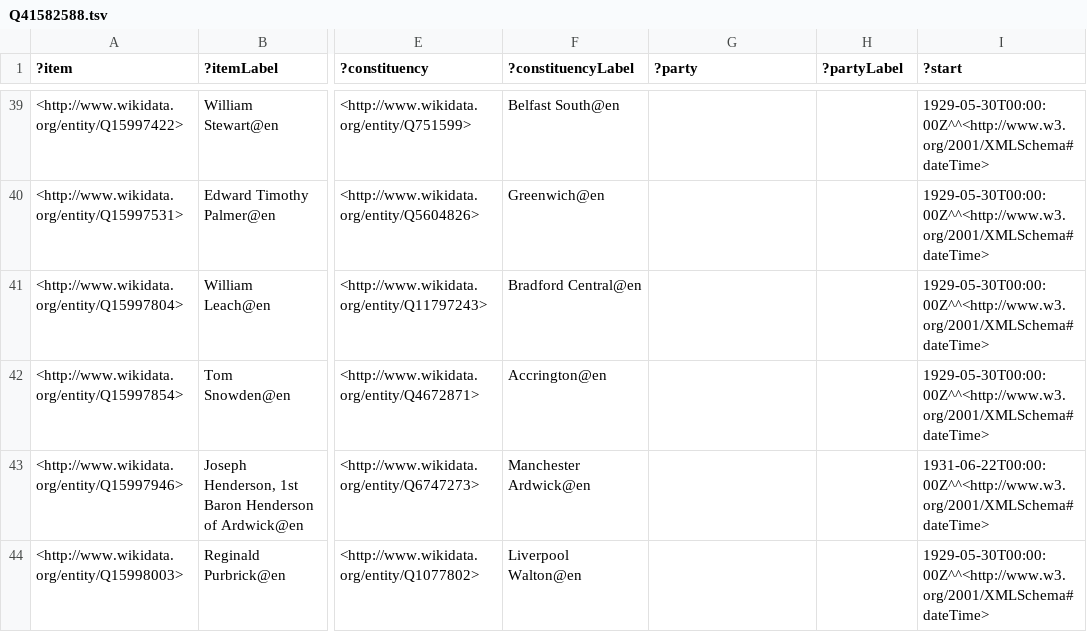
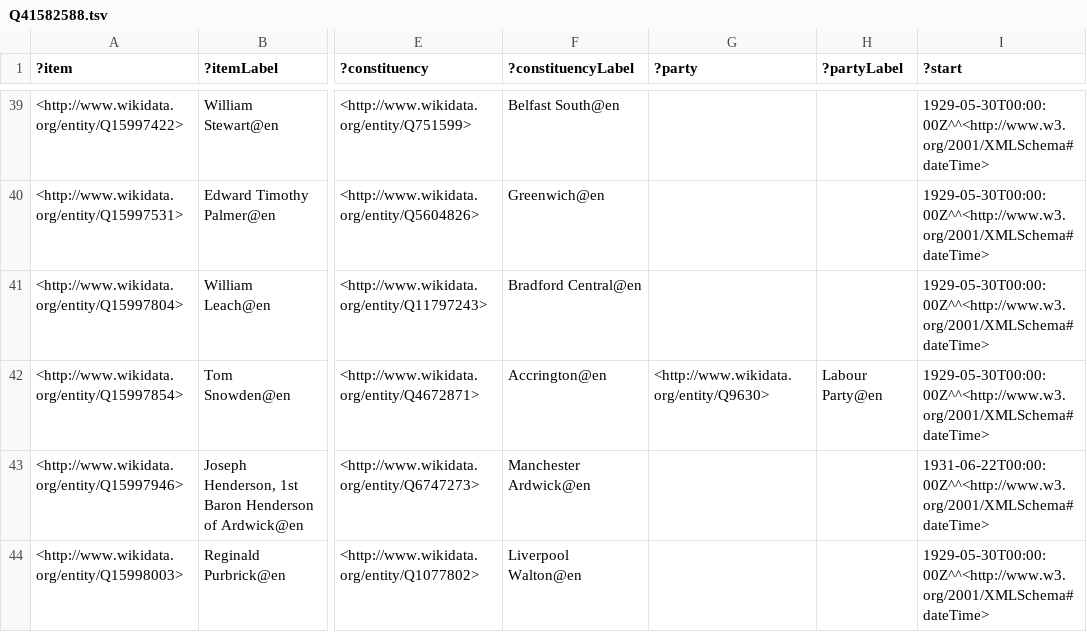
Before and after one commit to generalist/parliament, a TSV file: Q41582588.tsv, drawn as a sheet; only a part is shown, gaps mark what is left out; the diff names each change by its address in the sheet, - before the commit and + after, or states it on an @@ line.

```diff
--- a/Q41582588.tsv
+++ b/Q41582588.tsv
-G42 (?party): (empty)
+G42 (?party): <http://www.wikidata.org/entity/Q9630>
-H42 (?partyLabel): (empty)
+H42 (?partyLabel): Labour Party@en
```
Also changed, not shown: Q41582559.tsv.
